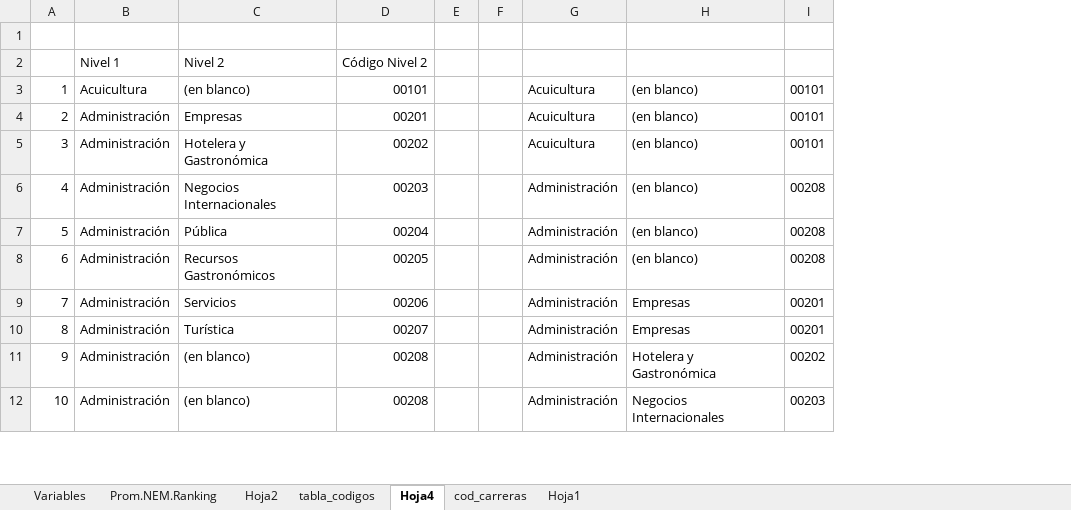
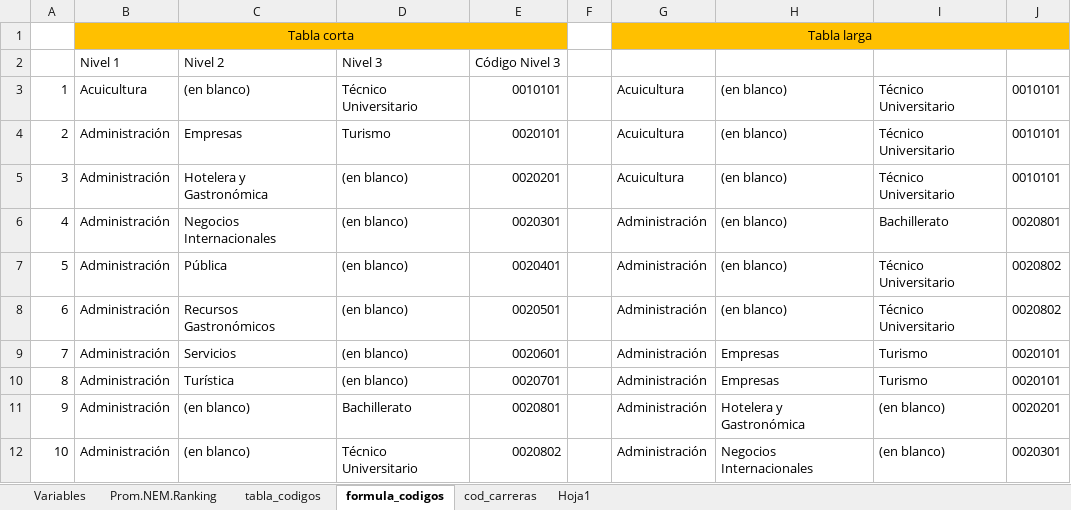
Before and after one commit to Sud-Austral/DATA-EDUCACION, an Excel workbook: Variables DataEducacion/Matrículas en Carreras Universitarias.xlsx, sheet formula_codigos, drawn as a sheet; only a part is shown; values as stored, in another font and other column widths than the file's, no borders; removed rows and columns are numbered as before the commit, all else as after; the diff names each change by its address in the sheet, - before the commit and + after, or states it on an @@ line.

```diff
--- a/Variables DataEducacion/Matrículas en Carreras Universitarias.xlsx (sheet formula_codigos)
+++ b/Variables DataEducacion/Matrículas en Carreras Universitarias.xlsx (sheet formula_codigos)
-sheet tab: Hoja4
+sheet tab: formula_codigos
-sheet tab: Hoja2
-column D, rows 2-12: Código Nivel 2 | 00101 | 00201 | 00202 | 00203 | 00204 | 00205 | 00206 | 00207 | 00208 | 00208
-column E, empty
+column D, rows 2-12: Nivel 3 | Técnico Universitario | Turismo | (en blanco) | (en blanco) | (en blanco) | (en blanco) | (en blanco) | (en blanco) | Bachillerato | Técnico Universitario
+column E, rows 2-12: Código Nivel 3 | 0010101 | 0020101 | 0020201 | 0020301 | 0020401 | 0020501 | 0020601 | 0020701 | 0020801 | 0020802
-column I, rows 3-12: 00101 | 00101 | 00101 | 00208 | 00208 | 00208 | 00201 | 00201 | 00202 | 00203
+column I, rows 3-12: Técnico Universitario | Técnico Universitario | Técnico Universitario | Bachillerato | Técnico Universitario | Técnico Universitario | Turismo | Turismo | (en blanco) | (en blanco)
+column J, rows 3-12: 0010101 | 0010101 | 0010101 | 0020801 | 0020802 | 0020802 | 0020101 | 0020101 | 0020201 | 0020301
-row 1: (empty)
+row 1:  | Tabla corta |  |  |  |  | Tabla larga
-B1:C1 fill: none
+B1:C1 fill: #FFC000
+B1:E1 merged
-G1:H1 fill: none
+G1:H1 fill: #FFC000
+G1:J1 merged
```
Also changed, not shown: sheet tabla_codigos, sheet cod_carreras.
